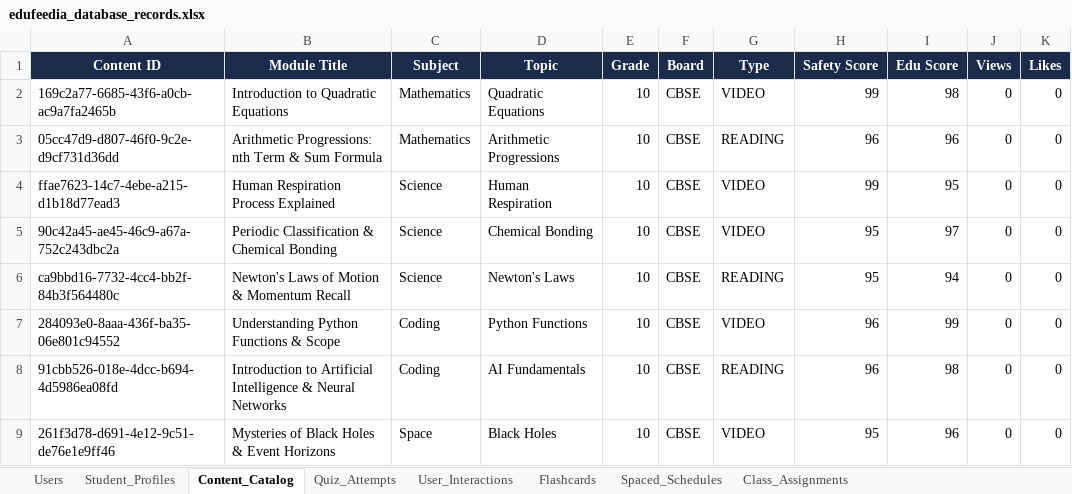
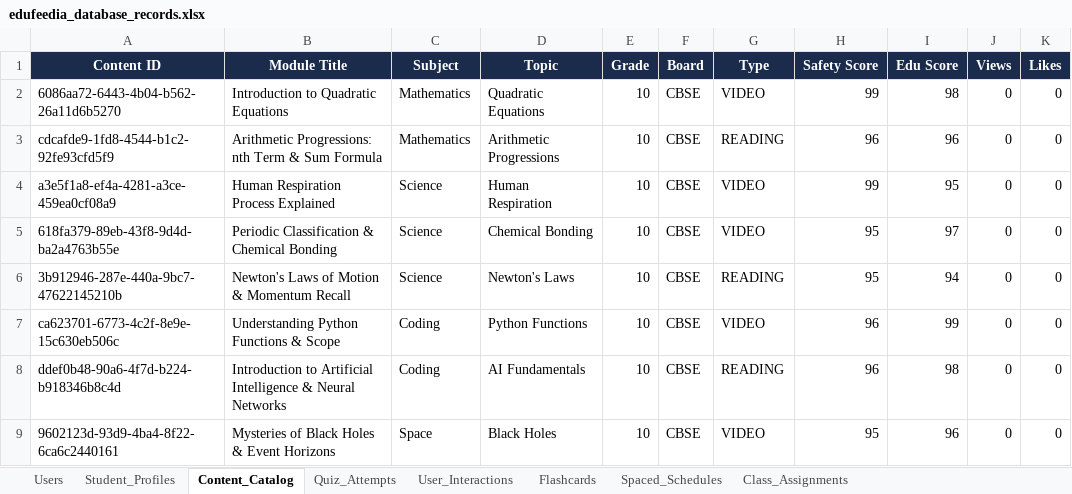
Before and after one commit to rehan0018/Edufeedia, an Excel workbook: edufeedia_database_records.xlsx, sheet Content_Catalog, drawn as a sheet; values as stored, in another font and other column widths than the file's, no borders; the diff names each change by its address in the sheet, - before the commit and + after, or states it on an @@ line.

```diff
--- a/edufeedia_database_records.xlsx (sheet Content_Catalog)
+++ b/edufeedia_database_records.xlsx (sheet Content_Catalog)
-A2 (Content ID): 169c2a77-6685-43f6-a0cb-ac9a7fa2465b
+A2 (Content ID): 6086aa72-6443-4b04-b562-26a11d6b5270
-A3 (Content ID): 05cc47d9-d807-46f0-9c2e-d9cf731d36dd
+A3 (Content ID): cdcafde9-1fd8-4544-b1c2-92fe93cfd5f9
-A4 (Content ID): ffae7623-14c7-4ebe-a215-d1b18d77ead3
+A4 (Content ID): a3e5f1a8-ef4a-4281-a3ce-459ea0cf08a9
-A5 (Content ID): 90c42a45-ae45-46c9-a67a-752c243dbc2a
+A5 (Content ID): 618fa379-89eb-43f8-9d4d-ba2a4763b55e
-A6 (Content ID): ca9bbd16-7732-4cc4-bb2f-84b3f564480c
+A6 (Content ID): 3b912946-287e-440a-9bc7-47622145210b
-A7 (Content ID): 284093e0-8aaa-436f-ba35-06e801c94552
+A7 (Content ID): ca623701-6773-4c2f-8e9e-15c630eb506c
-A8 (Content ID): 91cbb526-018e-4dcc-b694-4d5986ea08fd
+A8 (Content ID): ddef0b48-90a6-4f7d-b224-b918346b8c4d
-A9 (Content ID): 261f3d78-d691-4e12-9c51-de76e1e9ff46
+A9 (Content ID): 9602123d-93d9-4ba4-8f22-6ca6c2440161
```
Also changed, not shown: sheet User_Interactions, sheet Users, sheet Flashcards, sheet Quiz_Attempts, sheet Student_Profiles, sheet Class_Assignments, 1 more sheet, 7 other files.
